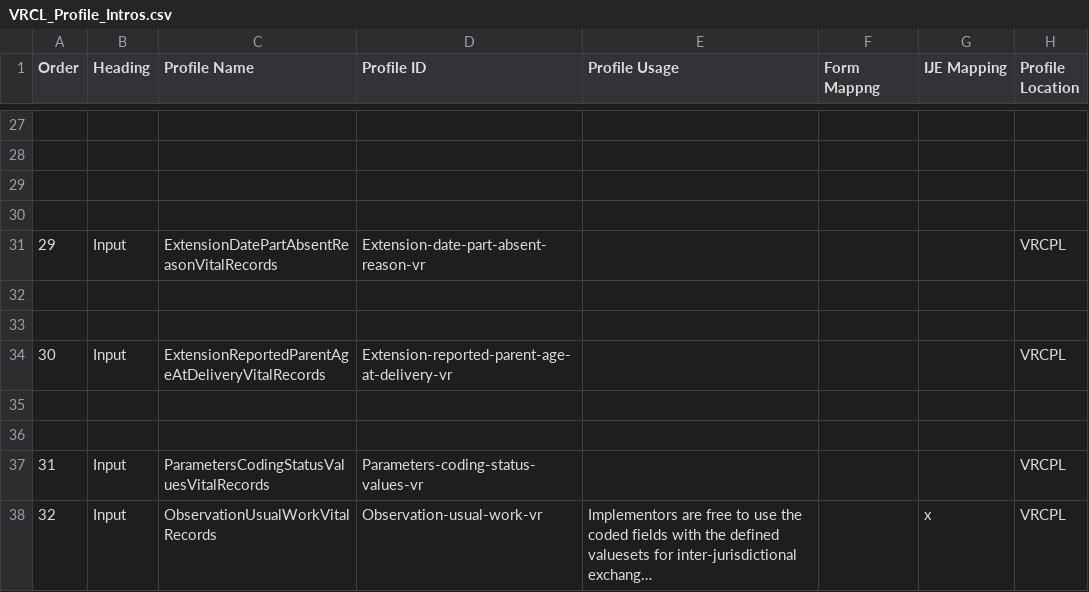
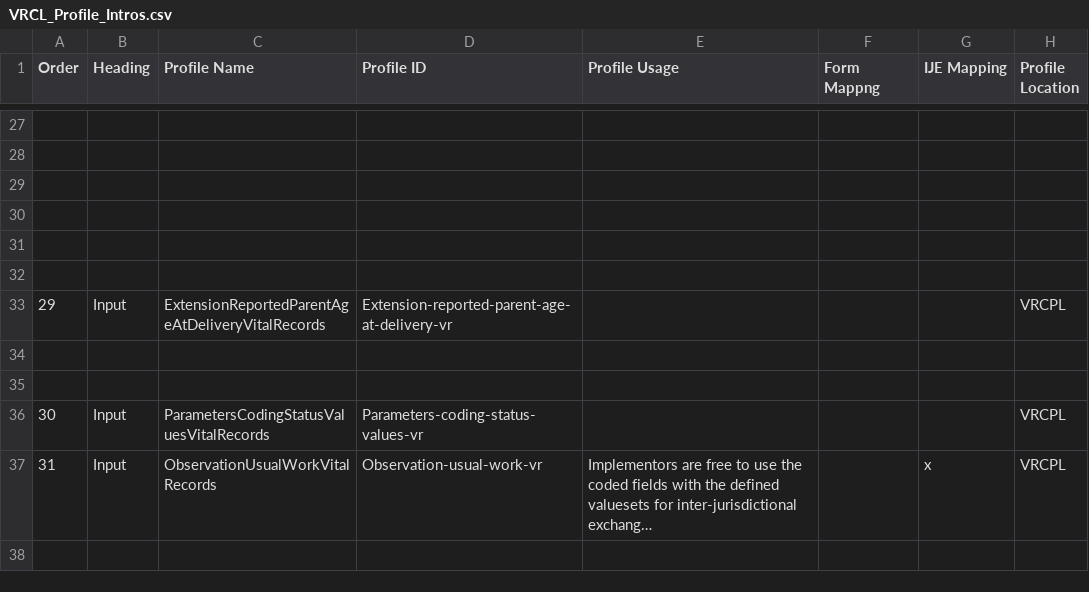
Before and after one commit to HL7/vr-common-library, a CSV file: input/mapping/VRCL_Profile_Intros.csv, drawn as a sheet; only a part is shown, gaps mark what is left out; long unchanged cells end in …; removed rows and columns are numbered as before the commit, all else as after; the diff names each change by its address in the sheet, - before the commit and + after, or states it on an @@ line.

Commit message:
cleanup Partial Date

```diff
--- a/input/mapping/VRCL_Profile_Intros.csv
+++ b/input/mapping/VRCL_Profile_Intros.csv
-row 31: 29 | Input | ExtensionDatePartAbsentReasonVitalRecords | Extension-date-part-absent-reason-vr |  |  |  | VRCPL
-A33 (Order): 30
+A33 (Order): 29
-A36 (Order): 31
+A36 (Order): 30
-A37 (Order): 32
+A37 (Order): 31
```
Also changed, not shown: 4 other files.
